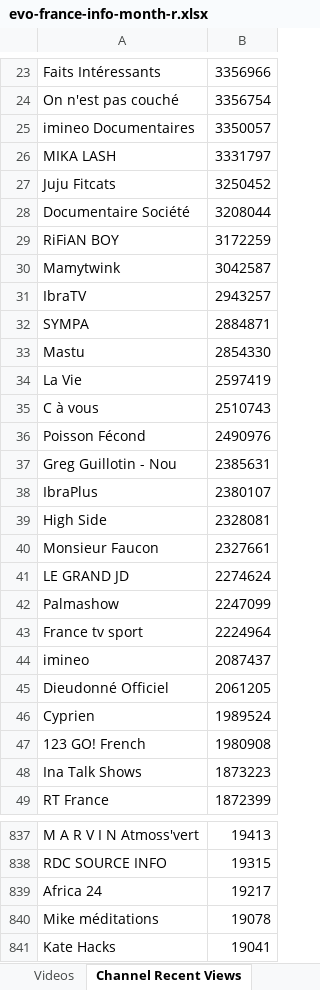
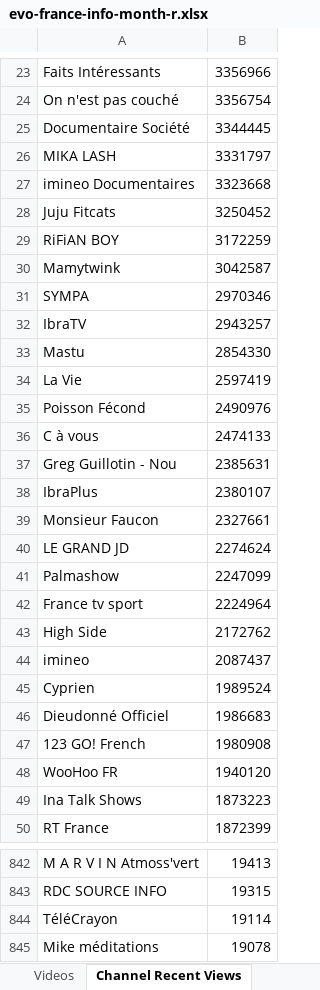
Before and after one commit to pnbt/youtube-transparency, an Excel workbook: app/assets/data/info/evo-france-info-month-r.xlsx, sheet Channel Recent Views, drawn as a sheet; only a part is shown, gaps mark what is left out; the shorter side is filled out with more unchanged rows; values as stored, in another font and other column widths than the file's, no borders; removed rows and columns are numbered as before the commit, all else as after; the diff covers the shown part only; the diff names each change by its address in the sheet, - before the commit and + after, or states it on an @@ line.

```diff
--- a/app/assets/data/info/evo-france-info-month-r.xlsx (sheet Channel Recent Views)
+++ b/app/assets/data/info/evo-france-info-month-r.xlsx (sheet Channel Recent Views)
-row 25: imineo Documentaires | 3350057
+row 25: Documentaire Société | 3344445
+row 27: imineo Documentaires | 3323668
-row 28: Documentaire Société | 3208044
+row 31: SYMPA | 2970346
-row 32: SYMPA | 2884871
-row 35: C à vous | 2510743
+row 36: C à vous | 2474133
-row 39: High Side | 2328081
+row 43: High Side | 2172762
-row 45: Dieudonné Officiel | 2061205
+row 46: Dieudonné Officiel | 1986683
+row 48: WooHoo FR | 1940120
-row 839: Africa 24 | 19217
+row 844: TéléCrayon | 19114
```
Also changed, not shown: 72 added rows, 66 removed rows and 10 edited cells elsewhere in this sheet, sheet Videos, app/assets/data/info/evo-france-info-3days-r.xlsx, app/assets/data/info/evo-france-info-3days-v.xlsx, 9 other files.
